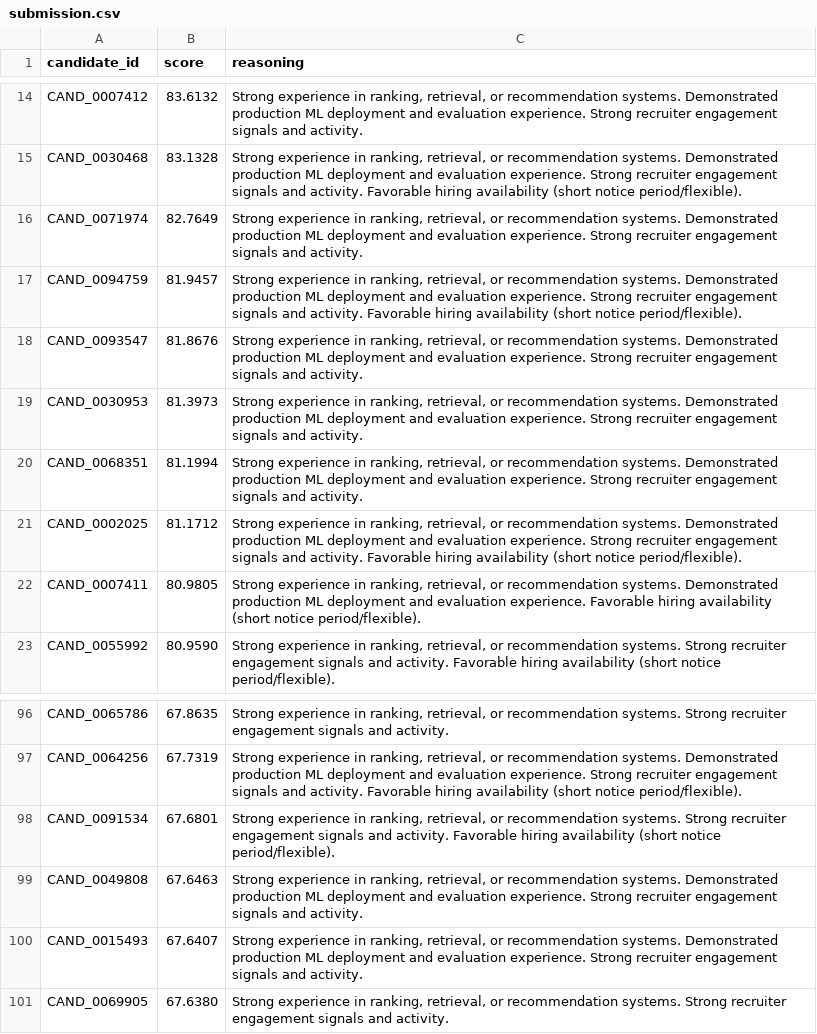
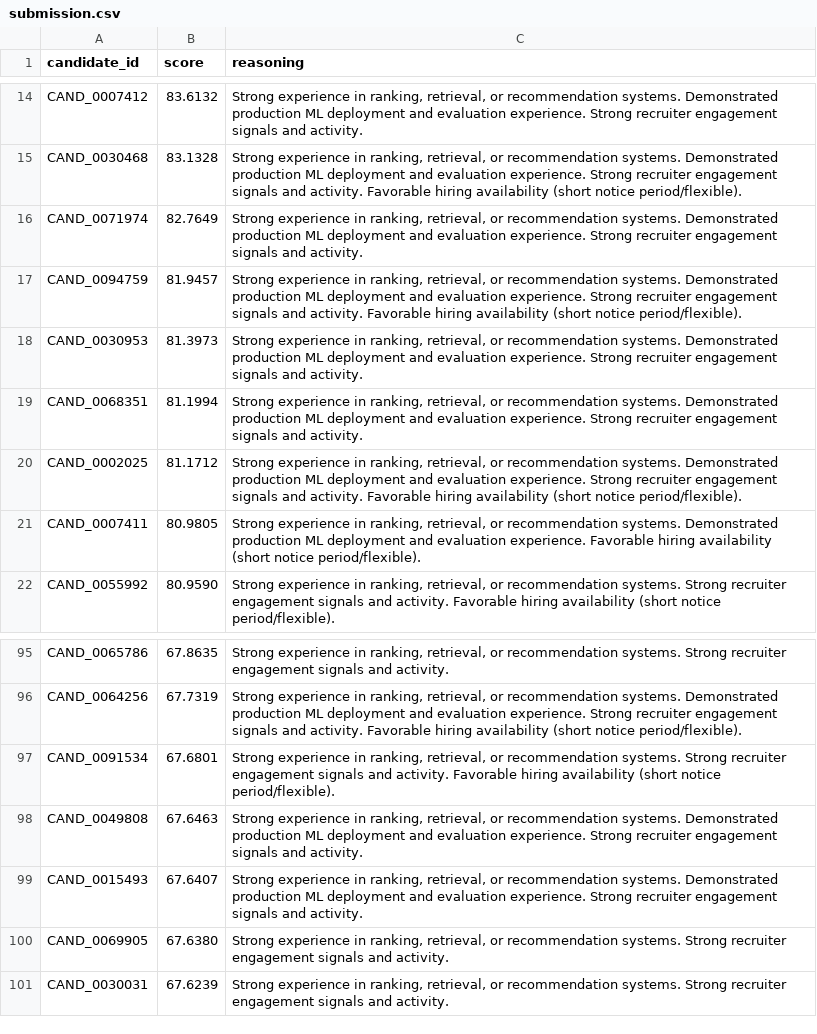
Before and after one commit to Rakshi2609/India_runs, a CSV file: submission.csv, drawn as a sheet; only a part is shown, gaps mark what is left out.

```diff
--- a/submission.csv
+++ b/submission.csv
@@ -17,3 +17,2 @@ CAND_0071974,82.7649,"Strong experience in ranking, retrieval, or recommendation
 CAND_0094759,81.9457,"Strong experience in ranking, retrieval, or recommendation systems. Demonstrated production ML deployment and evaluation experience. Strong recruiter engagement signals and activity. Favorable hiring availability (short notice period/flexible)."
-CAND_0093547,81.8676,"Strong experience in ranking, retrieval, or recommendation systems. Demonstrated production ML deployment and evaluation experience. Strong recruiter engagement signals and activity."
 CAND_0030953,81.3973,"Strong experience in ranking, retrieval, or recommendation systems. Demonstrated production ML deployment and evaluation experience. Strong recruiter engagement signals and activity."
@@ -101 +100,2 @@ CAND_0015493,67.6407,"Strong experience in ranking, retrieval, or recommendation
 CAND_0069905,67.6380,"Strong experience in ranking, retrieval, or recommendation systems. Strong recruiter engagement signals and activity."
+CAND_0030031,67.6239,"Strong experience in ranking, retrieval, or recommendation systems. Strong recruiter engagement signals and activity."
```
Also changed, not shown: submission_debug.csv, 2 other files.
